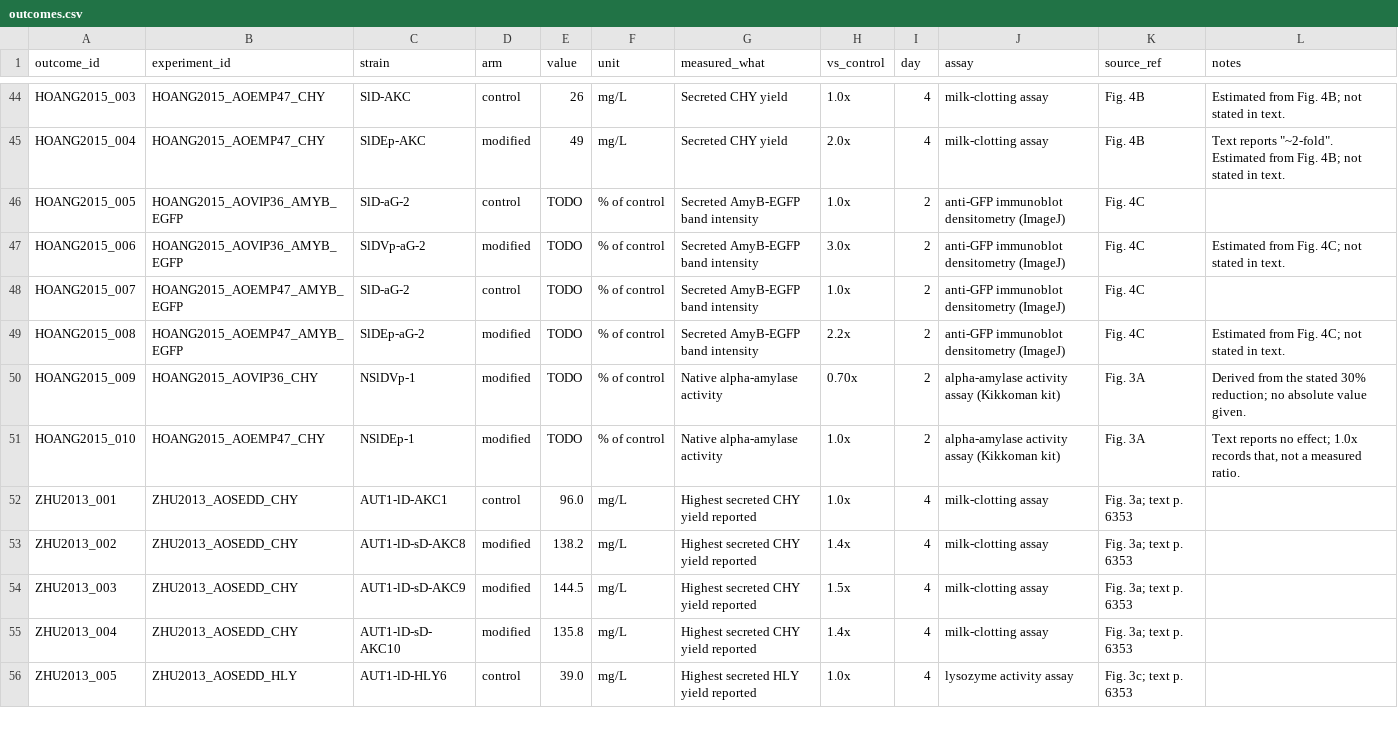
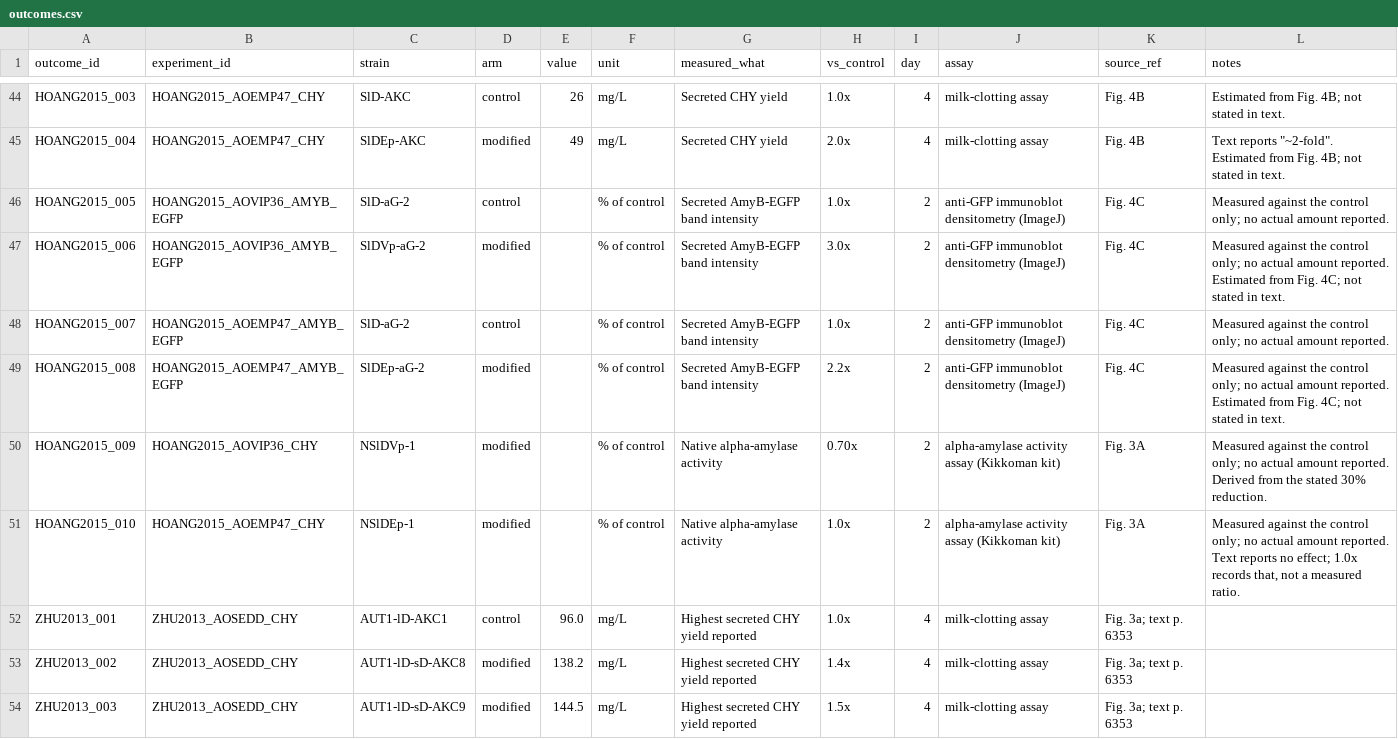
Before and after one commit to thedstrat/aoryzae-secretion-benchmark, a CSV file: data/outcomes.csv, drawn as a sheet; only a part is shown, gaps mark what is left out; the shorter side is filled out with more unchanged rows.

```diff
--- a/data/outcomes.csv
+++ b/data/outcomes.csv
@@ -45,8 +45,8 @@ HOANG2015_003,HOANG2015_AOEMP47_CHY,SlD-AKC,control,26,mg/L,Secreted CHY yield,1
 HOANG2015_004,HOANG2015_AOEMP47_CHY,SlDEp-AKC,modified,49,mg/L,Secreted CHY yield,2.0x,4,milk-clotting assay,Fig. 4B,"Text reports ""~2-fold"". Estimated from Fig. 4B; not stated in text."
-HOANG2015_005,HOANG2015_AOVIP36_AMYB_EGFP,SlD-aG-2,control,TODO,% of control,Secreted AmyB-EGFP band intensity,1.0x,2,anti-GFP immunoblot densitometry (ImageJ),Fig. 4C,
-HOANG2015_006,HOANG2015_AOVIP36_AMYB_EGFP,SlDVp-aG-2,modified,TODO,% of control,Secreted AmyB-EGFP band intensity,3.0x,2,anti-GFP immunoblot densitometry (ImageJ),Fig. 4C,Estimated from Fig. 4C; not stated in text.
-HOANG2015_007,HOANG2015_AOEMP47_AMYB_EGFP,SlD-aG-2,control,TODO,% of control,Secreted AmyB-EGFP band intensity,1.0x,2,anti-GFP immunoblot densitometry (ImageJ),Fig. 4C,
-HOANG2015_008,HOANG2015_AOEMP47_AMYB_EGFP,SlDEp-aG-2,modified,TODO,% of control,Secreted AmyB-EGFP band intensity,2.2x,2,anti-GFP immunoblot densitometry (ImageJ),Fig. 4C,Estimated from Fig. 4C; not stated in text.
-HOANG2015_009,HOANG2015_AOVIP36_CHY,NSlDVp-1,modified,TODO,% of control,Native alpha-amylase activity,0.70x,2,alpha-amylase activity assay (Kikkoman kit),Fig. 3A,Derived from the stated 30% reduction; no absolute value given.
-HOANG2015_010,HOANG2015_AOEMP47_CHY,NSlDEp-1,modified,TODO,% of control,Native alpha-amylase activity,1.0x,2,alpha-amylase activity assay (Kikkoman kit),Fig. 3A,"Text reports no effect; 1.0x records that, not a measured ratio."
+HOANG2015_005,HOANG2015_AOVIP36_AMYB_EGFP,SlD-aG-2,control,,% of control,Secreted AmyB-EGFP band intensity,1.0x,2,anti-GFP immunoblot densitometry (ImageJ),Fig. 4C,Measured against the control only; no actual amount reported.
+HOANG2015_006,HOANG2015_AOVIP36_AMYB_EGFP,SlDVp-aG-2,modified,,% of control,Secreted AmyB-EGFP band intensity,3.0x,2,anti-GFP immunoblot densitometry (ImageJ),Fig. 4C,Measured against the control only; no actual amount reported. Estimated from Fig. 4C; not stated in text.
+HOANG2015_007,HOANG2015_AOEMP47_AMYB_EGFP,SlD-aG-2,control,,% of control,Secreted AmyB-EGFP band intensity,1.0x,2,anti-GFP immunoblot densitometry (ImageJ),Fig. 4C,Measured against the control only; no actual amount reported.
+HOANG2015_008,HOANG2015_AOEMP47_AMYB_EGFP,SlDEp-aG-2,modified,,% of control,Secreted AmyB-EGFP band intensity,2.2x,2,anti-GFP immunoblot densitometry (ImageJ),Fig. 4C,Measured against the control only; no actual amount reported. Estimated from Fig. 4C; not stated in text.
+HOANG2015_009,HOANG2015_AOVIP36_CHY,NSlDVp-1,modified,,% of control,Native alpha-amylase activity,0.70x,2,alpha-amylase activity assay (Kikkoman kit),Fig. 3A,Measured against the control only; no actual amount reported. Derived from the stated 30% reduction.
+HOANG2015_010,HOANG2015_AOEMP47_CHY,NSlDEp-1,modified,,% of control,Native alpha-amylase activity,1.0x,2,alpha-amylase activity assay (Kikkoman kit),Fig. 3A,"Measured against the control only; no actual amount reported. Text reports no effect; 1.0x records that, not a measured ratio."
 ZHU2013_001,ZHU2013_AOSEDD_CHY,AUT1-lD-AKC1,control,96.0,mg/L,Highest secreted CHY yield reported,1.0x,4,milk-clotting assay,Fig. 3a; text p. 6353,
```
